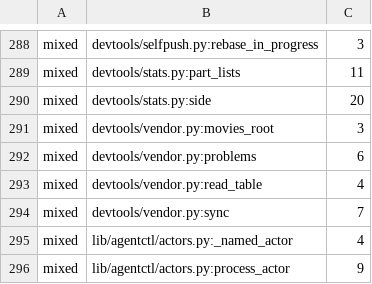
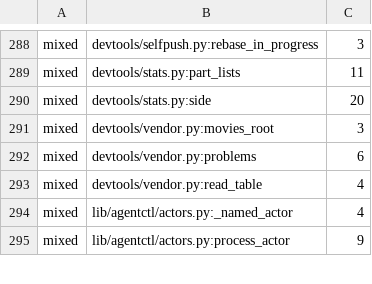
Before and after one commit to pawelkrupinski/agentctl, a TSV file: quality/design-baseline.tsv, drawn as a sheet; only a part is shown, gaps mark what is left out; the diff names each change by its address in the sheet, - before the commit and + after, or states it on an @@ line.

```diff
--- a/quality/design-baseline.tsv
+++ b/quality/design-baseline.tsv
-row 294: mixed | devtools/vendor.py:sync | 7
```
Also changed, not shown: quality/design-rules.tsv, 8 other files.
